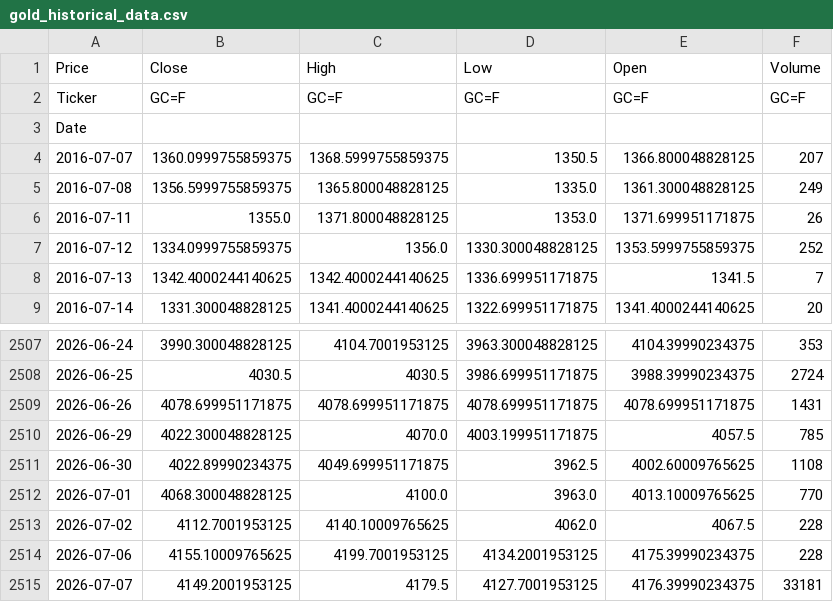
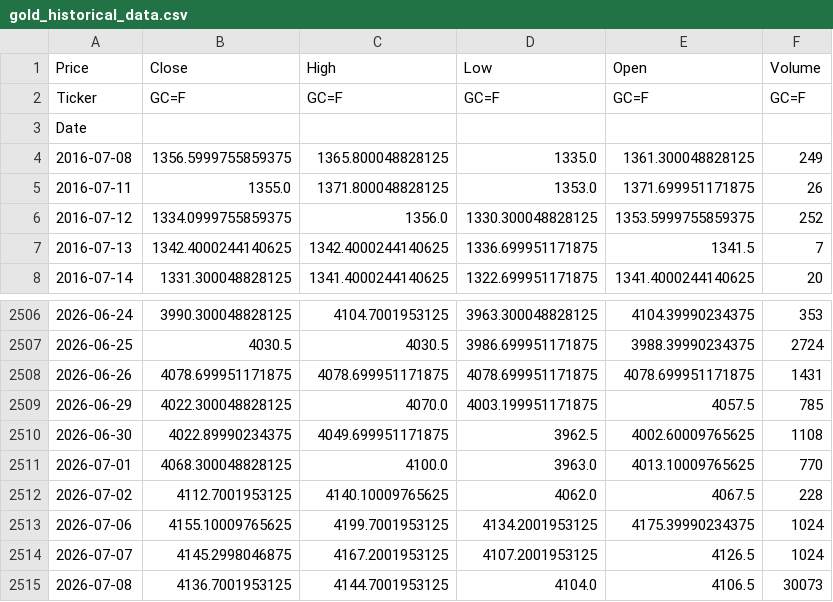
Before and after one commit to elielebos-ui/ai-trade-app, a CSV file: gold_historical_data.csv, drawn as a sheet; only a part is shown, gaps mark what is left out.

```diff
--- a/gold_historical_data.csv
+++ b/gold_historical_data.csv
@@ -3,3 +3,2 @@ Ticker,GC=F,GC=F,GC=F,GC=F,GC=F
 Date,,,,,
-2016-07-07,1360.0999755859375,1368.5999755859375,1350.5,1366.800048828125,207
 2016-07-08,1356.5999755859375,1365.800048828125,1335.0,1361.300048828125,249
@@ -2513,3 +2512,4 @@ Date,,,,,
 2026-07-02,4112.7001953125,4140.10009765625,4062.0,4067.5,228
-2026-07-06,4155.10009765625,4199.7001953125,4134.2001953125,4175.39990234375,228
-2026-07-07,4149.2001953125,4179.5,4127.7001953125,4176.39990234375,33181
+2026-07-06,4155.10009765625,4199.7001953125,4134.2001953125,4175.39990234375,1024
+2026-07-07,4145.2998046875,4167.2001953125,4107.2001953125,4126.5,1024
+2026-07-08,4136.7001953125,4144.7001953125,4104.0,4106.5,30073
```
Also changed, not shown: apple_features.csv, crude_oil_features.csv, 10 other files.
